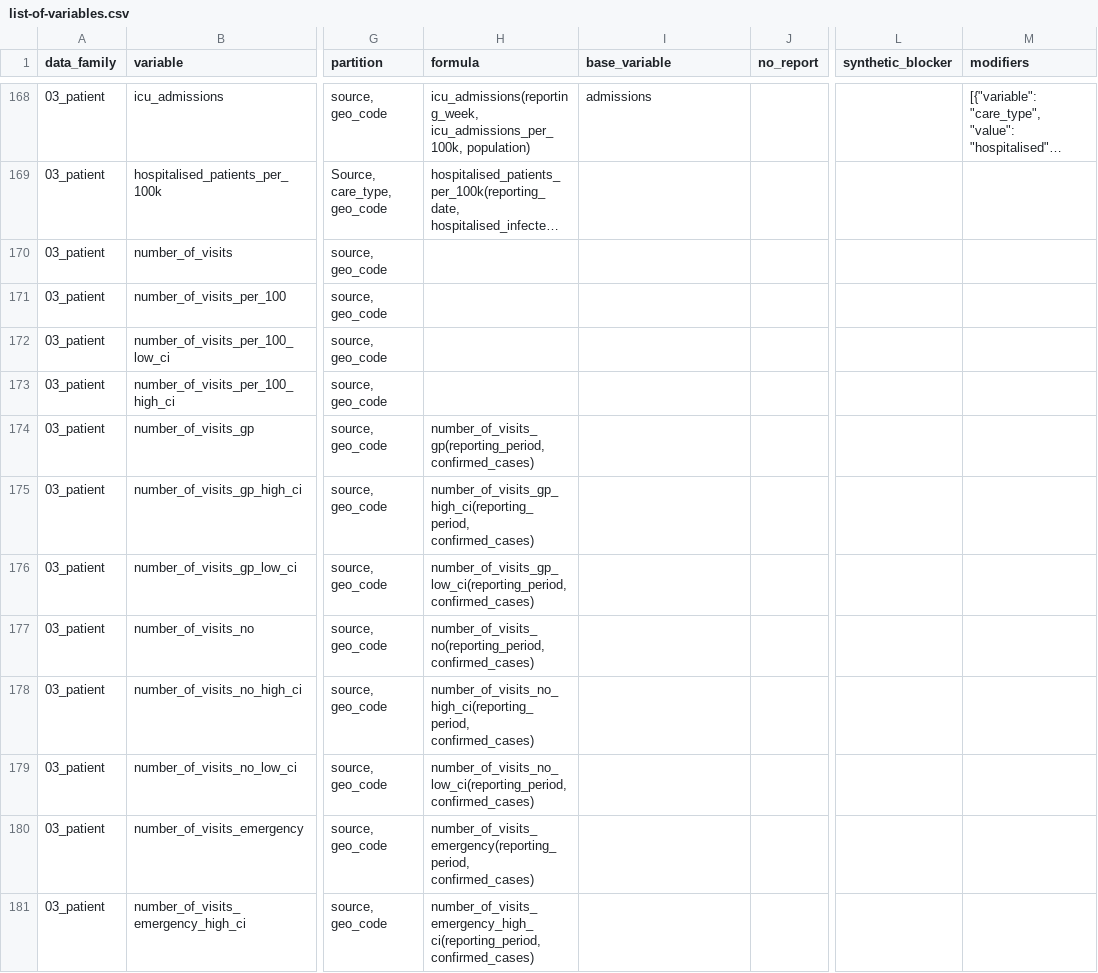
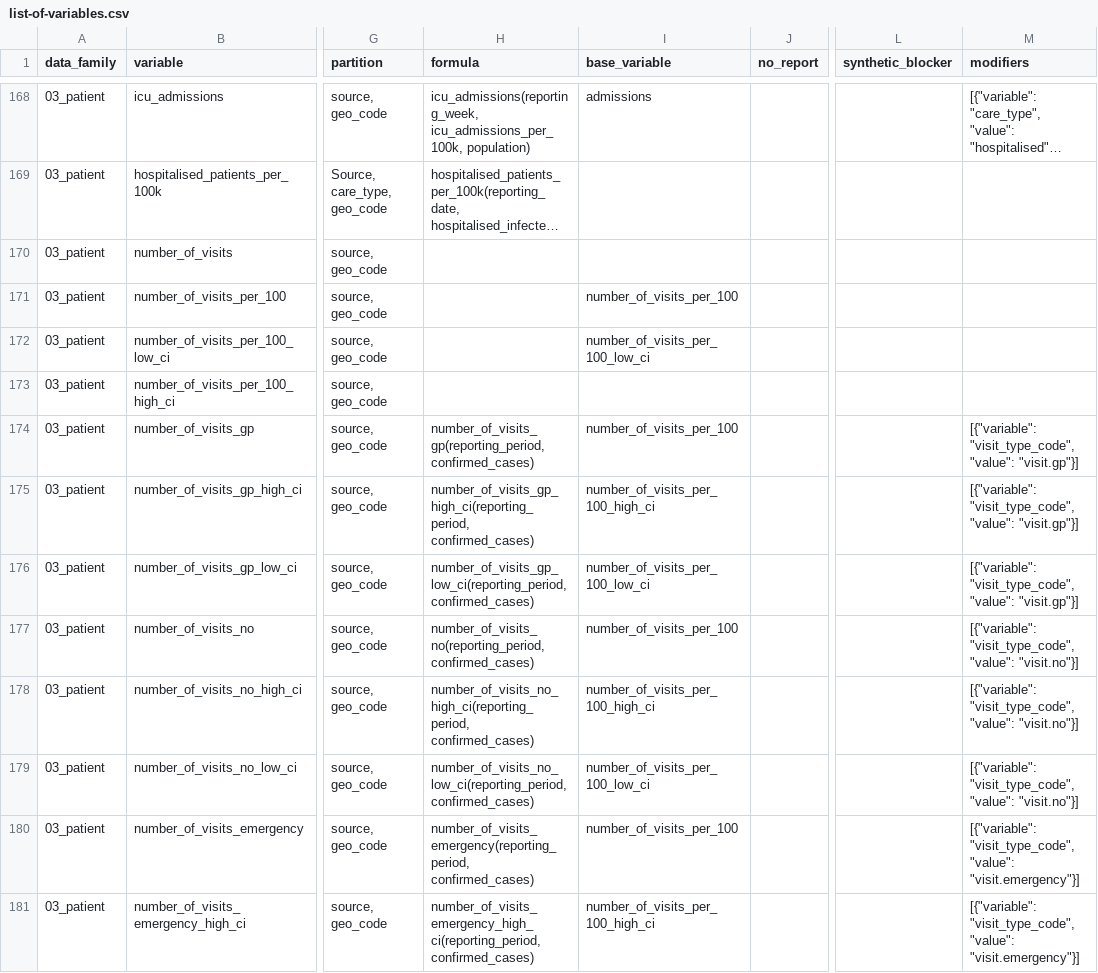
Before and after one commit to pandem2/pandem-source, a CSV file: pandemsource/data/list-of-variables.csv, drawn as a sheet; only a part is shown, gaps mark what is left out; long unchanged cells end in …; the diff covers the shown part only; the diff names each change by its address in the sheet, - before the commit and + after, or states it on an @@ line.

Commit message:
fixing modifiers on fx participatory surveillance

```diff
--- a/pandemsource/data/list-of-variables.csv
+++ b/pandemsource/data/list-of-variables.csv
-I171 (base_variable): (empty)
+I171 (base_variable): number_of_visits_per_100
-I172 (base_variable): (empty)
+I172 (base_variable): number_of_visits_per_100_low_ci
-I174 (base_variable): (empty)
+I174 (base_variable): number_of_visits_per_100
-M174:M176 (modifiers): (empty)
+M174:M176 (modifiers): [{"variable": "visit_type_code", "value": "visit.gp"}]
-I175 (base_variable): (empty)
+I175 (base_variable): number_of_visits_per_100_high_ci
-I176 (base_variable): (empty)
+I176 (base_variable): number_of_visits_per_100_low_ci
-I177 (base_variable): (empty)
+I177 (base_variable): number_of_visits_per_100
-M177:M179 (modifiers): (empty)
+M177:M179 (modifiers): [{"variable": "visit_type_code", "value": "visit.no"}]
-I178 (base_variable): (empty)
+I178 (base_variable): number_of_visits_per_100_high_ci
-I179 (base_variable): (empty)
+I179 (base_variable): number_of_visits_per_100_low_ci
-I180 (base_variable): (empty)
+I180 (base_variable): number_of_visits_per_100
-M180:M181 (modifiers): (empty)
+M180:M181 (modifiers): [{"variable": "visit_type_code", "value": "visit.emergency"}]
-I181 (base_variable): (empty)
+I181 (base_variable): number_of_visits_per_100_high_ci
```
Also changed, not shown: 20 edited cells elsewhere in this file.
